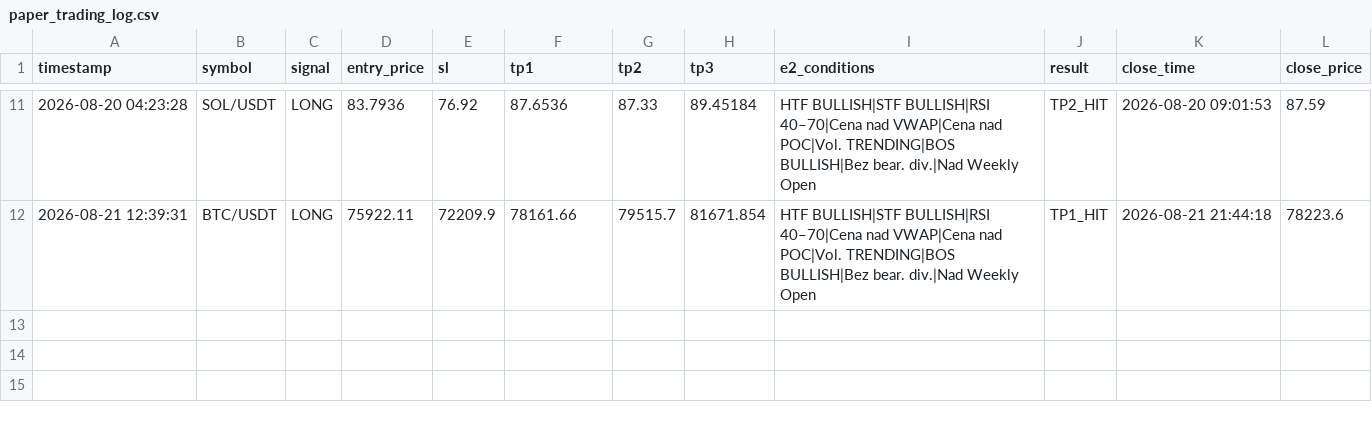
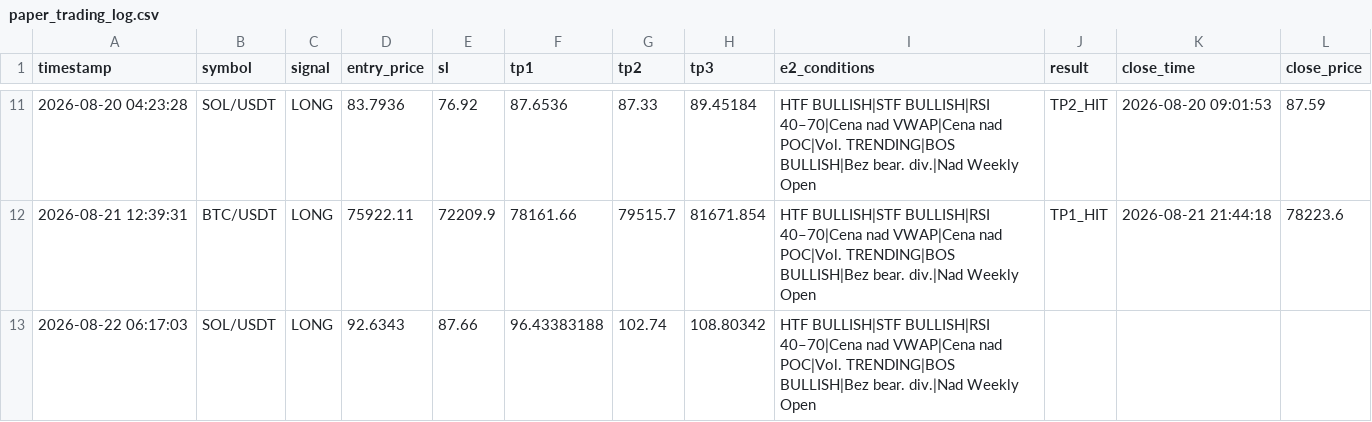
Before and after one commit to MurlocGRGL/crypto, a CSV file: paper_trading_log.csv, drawn as a sheet; only a part is shown, gaps mark what is left out.

```diff
--- a/paper_trading_log.csv
+++ b/paper_trading_log.csv
@@ -12 +12,2 @@ timestamp,symbol,signal,entry_price,sl,tp1,tp2,tp3,e2_conditions,result,close_ti
 2026-08-21 12:39:31,BTC/USDT,LONG,75922.11,72209.9,78161.66,79515.7,81671.854,HTF BULLISH|STF BULLISH|RSI 40–70|Cena nad VWAP|Cena nad POC|Vol. TRENDING|BOS BULLISH|Bez bear. div.|Nad Weekly Open,TP1_HIT,2026-08-21 21:44:18,78223.6
+2026-08-22 06:17:03,SOL/USDT,LONG,92.6343,87.66,96.43383188,102.74,108.80342,HTF BULLISH|STF BULLISH|RSI 40–70|Cena nad VWAP|Cena nad POC|Vol. TRENDING|BOS BULLISH|Bez bear. div.|Nad Weekly Open,,,
```
